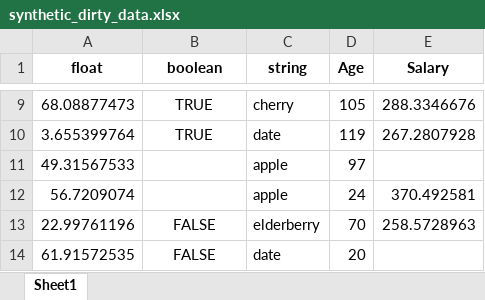
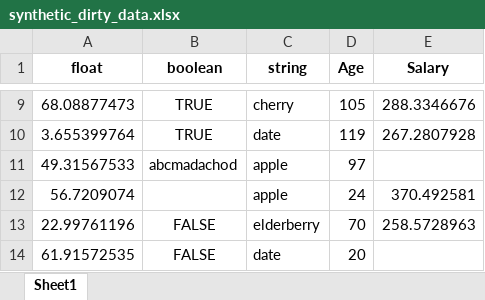
Before and after one commit to AdityaBansal1402/DataQuality, an Excel workbook: synthetic_dirty_data.xlsx, sheet Sheet1, drawn as a sheet; only a part is shown, gaps mark what is left out; values as stored, in another font and other column widths than the file's, no borders; the diff names each change by its address in the sheet, - before the commit and + after, or states it on an @@ line.

```diff
--- a/synthetic_dirty_data.xlsx (sheet Sheet1)
+++ b/synthetic_dirty_data.xlsx (sheet Sheet1)
-B11 (boolean): (empty)
+B11 (boolean): abcmadachod
```
Also changed, not shown: 2 other files.
